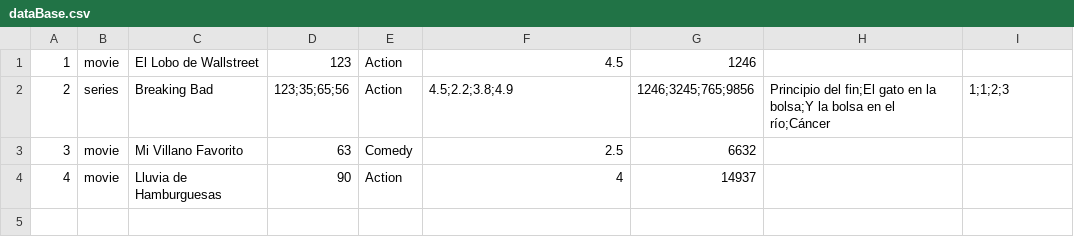
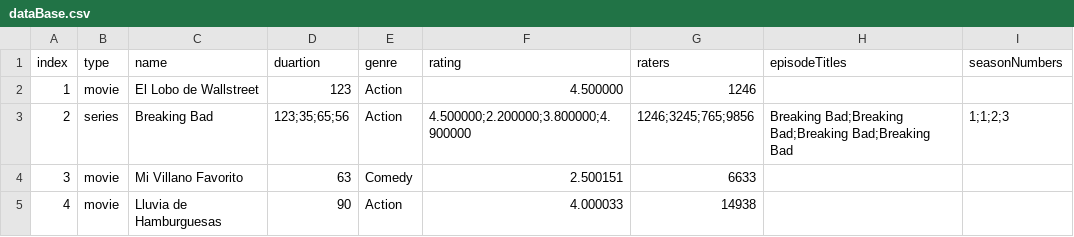
Before and after one commit to AntonioLaurance/Modelado-de-Streaming, a CSV file: src/dataBase.csv, drawn as a sheet.

```diff
--- a/src/dataBase.csv
+++ b/src/dataBase.csv
@@ -1,4 +1,5 @@
-1,movie,El Lobo de Wallstreet,123,Action,4.5,1246,,
-2,series,Breaking Bad,123;35;65;56,Action,4.5;2.2;3.8;4.9,1246;3245;765;9856,Principio del fin;El gato en la bolsa;Y la bolsa en el río;Cáncer,1;1;2;3
-3,movie,Mi Villano Favorito,63,Comedy,2.5,6632,,
-4,movie,Lluvia de Hamburguesas,90,Action,4,14937,,
+index,type,name,duartion,genre,rating,raters,episodeTitles,seasonNumbers
+1,movie,El Lobo de Wallstreet,123,Action,4.500000,1246
+2,series,Breaking Bad,123;35;65;56,Action,4.500000;2.200000;3.800000;4.900000,1246;3245;765;9856,Breaking Bad;Breaking Bad;Breaking Bad;Breaking Bad,1;1;2;3
+3,movie,Mi Villano Favorito,63,Comedy,2.500151,6633
+4,movie,Lluvia de Hamburguesas,90,Action,4.000033,14938
```
Also changed, not shown: 2 other files.
